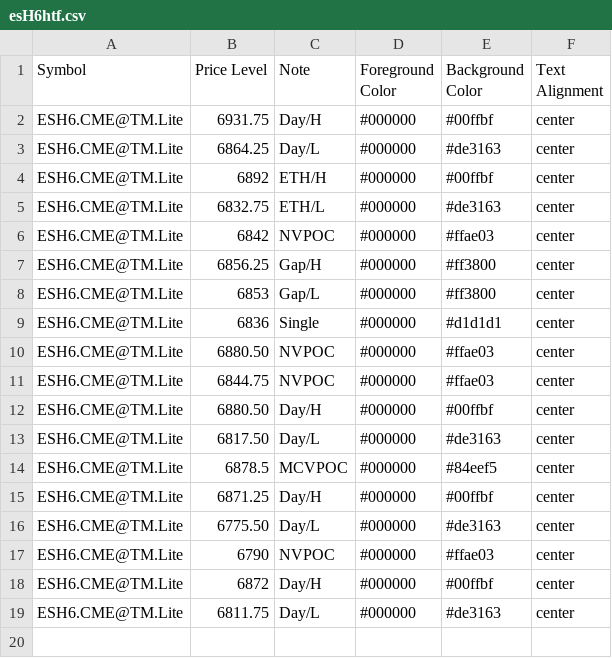
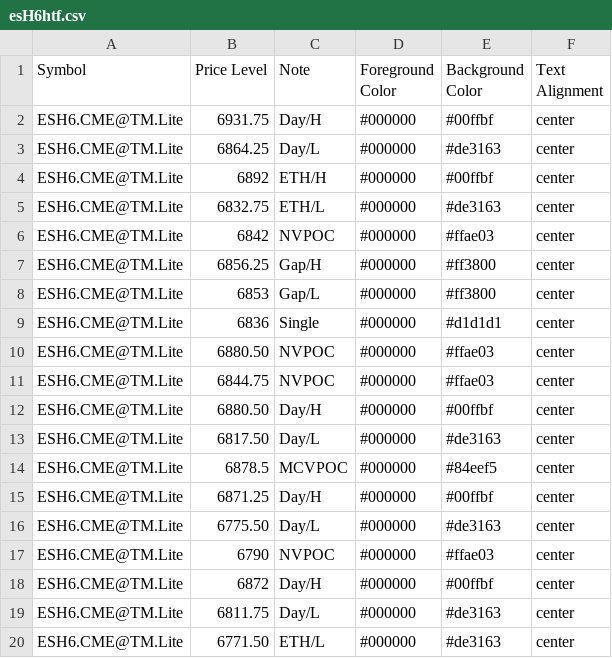
Before and after one commit to heatedtowel/EsCloudNotes, a CSV file: esH6htf.csv, drawn as a sheet.

Commit message:
Update esH6htf.csv

```diff
--- a/esH6htf.csv
+++ b/esH6htf.csv
@@ -19 +19,2 @@ ESH6.CME@TM.Lite,6872,Day/H,#000000,#00ffbf,center
 ESH6.CME@TM.Lite,6811.75,Day/L,#000000,#de3163,center
+ESH6.CME@TM.Lite,6771.50,ETH/L,#000000,#de3163,center
```
